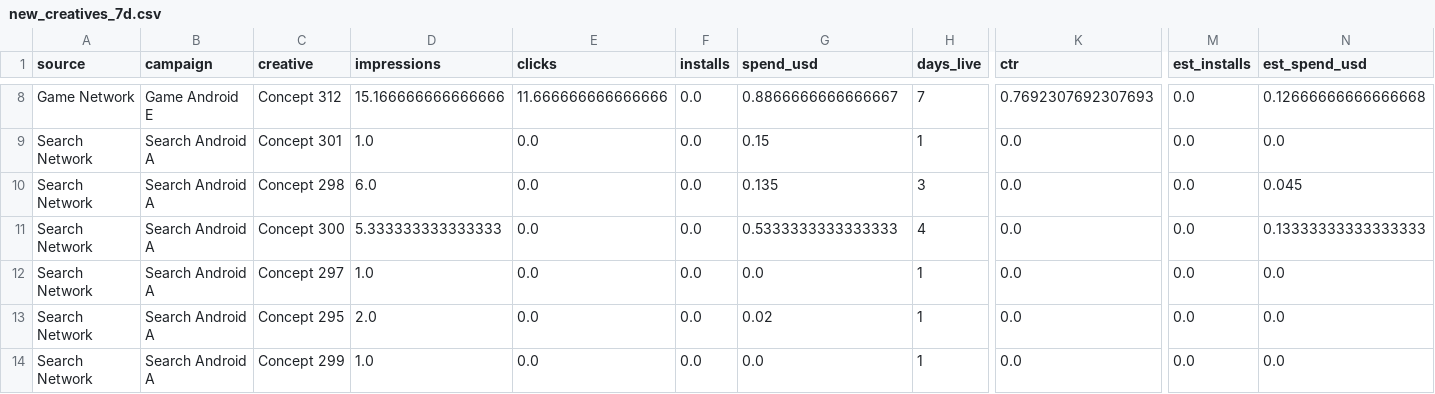
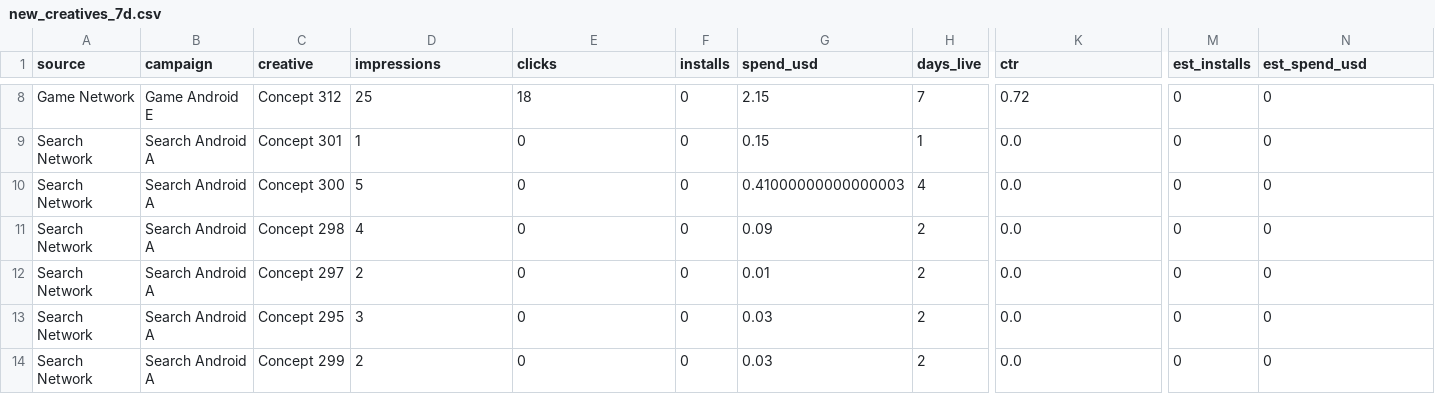
Before and after one commit to Nirmitk1311/Mobile_Game_Marketing_Analytics_Portfolio, a CSV file: outputs/weekly/2025-11-12/new_creatives_7d.csv, drawn as a sheet; only a part is shown, gaps mark what is left out; removed rows and columns are numbered as before the commit, all else as after; rows hold the shown columns only; the diff covers the shown part only; the diff names each change by its address in the sheet, - before the commit and + after, or states it on an @@ line.

```diff
--- a/outputs/weekly/2025-11-12/new_creatives_7d.csv
+++ b/outputs/weekly/2025-11-12/new_creatives_7d.csv
-D8 (impressions): 15.166666666666666
+D8 (impressions): 25
-E8 (clicks): 11.666666666666666
+E8 (clicks): 18
-F8:F9 (installs): 0.0
+F8:F9 (installs): 0
-G8 (spend_usd): 0.8866666666666667
+G8 (spend_usd): 2.15
-K8 (ctr): 0.7692307692307693
+K8 (ctr): 0.72
-M8:M9 (est_installs): 0.0
+M8:M9 (est_installs): 0
-N8 (est_spend_usd): 0.12666666666666668
+N8 (est_spend_usd): 0
-D9 (impressions): 1.0
+D9 (impressions): 1
-E9 (clicks): 0.0
+E9 (clicks): 0
-N9 (est_spend_usd): 0.0
+N9 (est_spend_usd): 0
-row 10: Search Network | Search Android A | Concept 298 | 6.0 | 0.0 | 0.0 | 0.135 | 3 | 0.0 | 0.0 | 0.045
-D10 (impressions): 5.333333333333333
+D10 (impressions): 5
-E10 (clicks): 0.0
+E10 (clicks): 0
-F10 (installs): 0.0
+F10 (installs): 0
-G10 (spend_usd): 0.5333333333333333
+G10 (spend_usd): 0.41000000000000003
-M10 (est_installs): 0.0
+M10 (est_installs): 0
-N10 (est_spend_usd): 0.13333333333333333
+N10 (est_spend_usd): 0
+row 11: Search Network | Search Android A | Concept 298 | 4 | 0 | 0 | 0.09 | 2 | 0.0 | 0 | 0
-D12 (impressions): 1.0
+D12 (impressions): 2
-E12:E14 (clicks): 0.0
+E12:E14 (clicks): 0
-F12:F14 (installs): 0.0
+F12:F14 (installs): 0
-G12 (spend_usd): 0.0
+G12 (spend_usd): 0.01
-H12:H14 (days_live): 1
+H12:H14 (days_live): 2
-M12:M14 (est_installs): 0.0
+M12:M14 (est_installs): 0
-N12:N14 (est_spend_usd): 0.0
+N12:N14 (est_spend_usd): 0
-D13 (impressions): 2.0
+D13 (impressions): 3
-G13 (spend_usd): 0.02
+G13 (spend_usd): 0.03
-D14 (impressions): 1.0
+D14 (impressions): 2
-G14 (spend_usd): 0.0
+G14 (spend_usd): 0.03
```
Also changed, not shown: 58 edited cells elsewhere in this file, data/synthetic/campaign_daily_2025-11.csv, data/synthetic/creative_first_impressions.csv, 56 other files.
